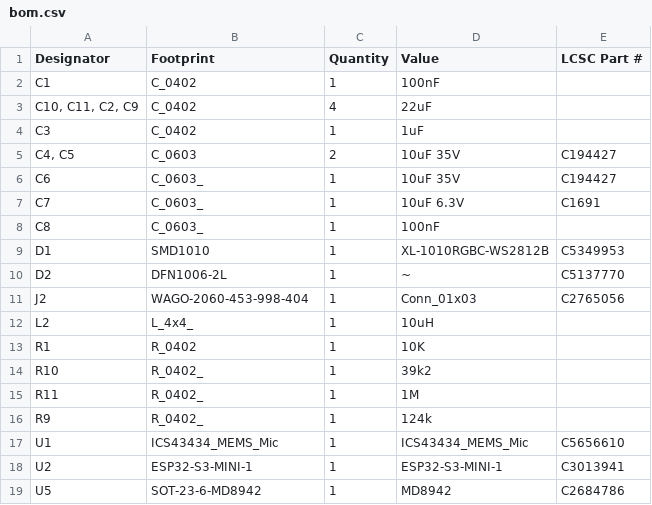
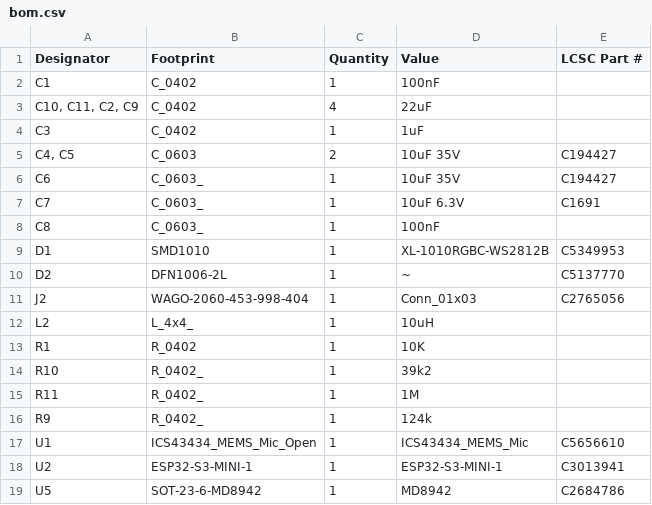
Before and after one commit to revk/ESP32-LED, a CSV file: PCB/LEDX/production/bom.csv, drawn as a sheet.

```diff
--- a/PCB/LEDX/production/bom.csv
+++ b/PCB/LEDX/production/bom.csv
@@ -16,3 +16,3 @@ R11,R_0402_,1,1M,
 R9,R_0402_,1,124k,
-U1,ICS43434_MEMS_Mic,1,ICS43434_MEMS_Mic,C5656610
+U1,ICS43434_MEMS_Mic_Open,1,ICS43434_MEMS_Mic,C5656610
 U2,ESP32-S3-MINI-1,1,ESP32-S3-MINI-1,C3013941
```
Also changed, not shown: PCB/LEDX/production/positions.csv, 7 other files.
